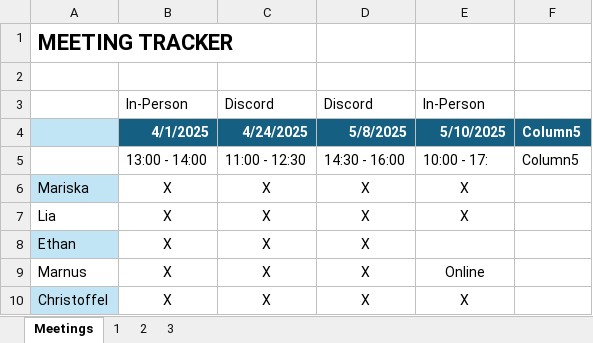
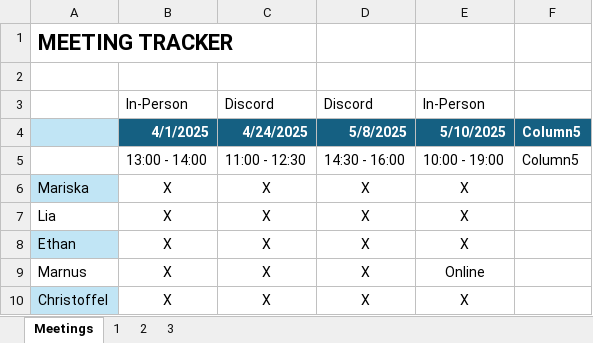
Before and after one commit to Caspers-Shadow/CMPG-315, an Excel workbook: Phase 2/Meeting Tracker.xlsx, sheet Meetings, drawn as a sheet; values as stored, in another font and other column widths than the file's, no borders; table styles not drawn; the diff names each change by its address in the sheet, - before the commit and + after, or states it on an @@ line.

Commit message:
Meeting time updated

```diff
--- a/Phase 2/Meeting Tracker.xlsx (sheet Meetings)
+++ b/Phase 2/Meeting Tracker.xlsx (sheet Meetings)
-E5: 10:00 - 17:
+E5: 10:00 - 19:00
-E8: (empty)
+E8: X
```
